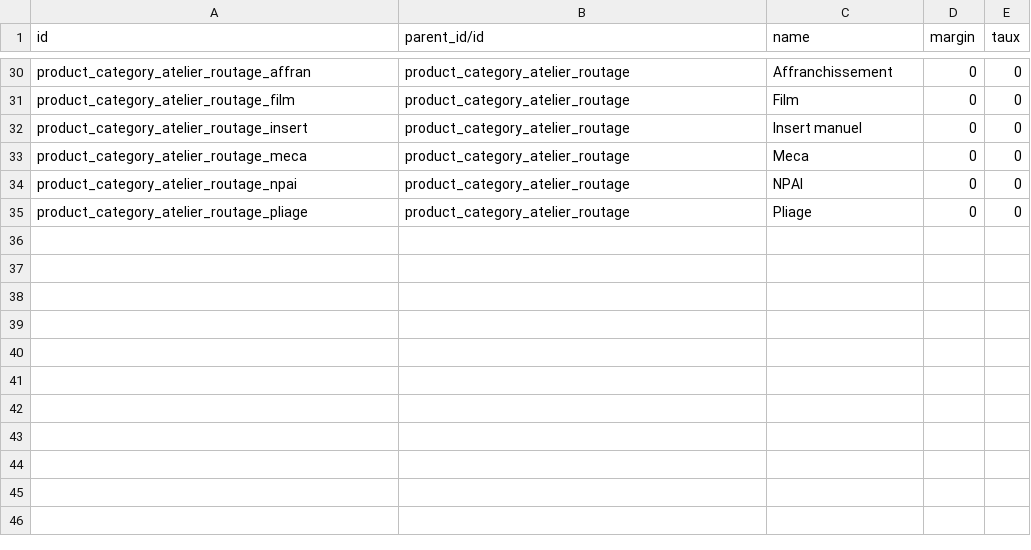
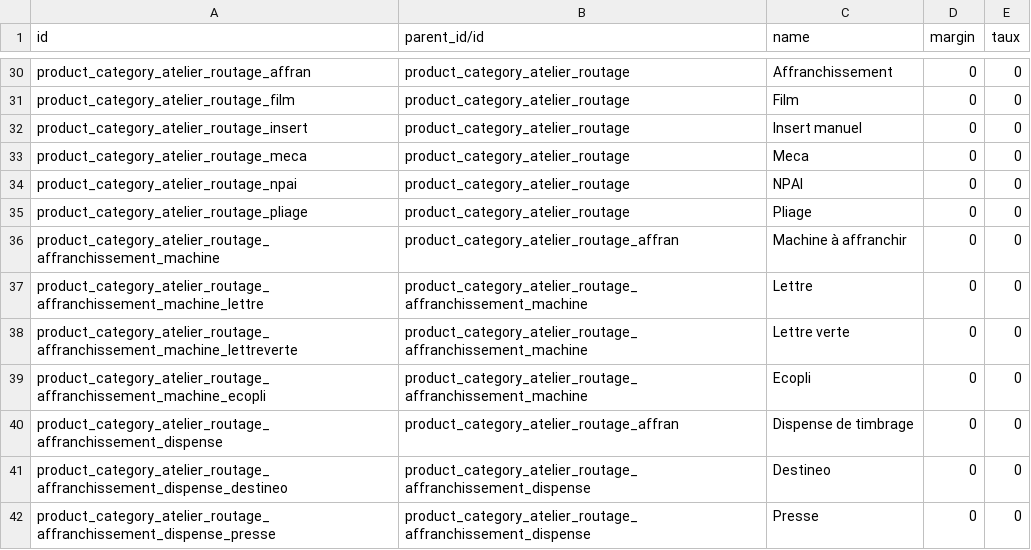
Before and after one commit to qpeyramale/test, a CSV file: product.category.csv, drawn as a sheet; only a part is shown, gaps mark what is left out; the diff names each change by its address in the sheet, - before the commit and + after, or states it on an @@ line.

Commit message:
Finalisation process Vente/OF Début affranchissement

```diff
--- a/product.category.csv
+++ b/product.category.csv
+row 36: product_category_atelier_routage_affranchissement_machine | product_category_atelier_routage_affran | Machine à affranchir | 0 | 0
+row 37: product_category_atelier_routage_affranchissement_machine_lettre | product_category_atelier_routage_affranchissement_machine | Lettre | 0 | 0
+row 38: product_category_atelier_routage_affranchissement_machine_lettreverte | product_category_atelier_routage_affranchissement_machine | Lettre verte | 0 | 0
+row 39: product_category_atelier_routage_affranchissement_machine_ecopli | product_category_atelier_routage_affranchissement_machine | Ecopli | 0 | 0
+row 40: product_category_atelier_routage_affranchissement_dispense | product_category_atelier_routage_affran | Dispense de timbrage | 0 | 0
+row 41: product_category_atelier_routage_affranchissement_dispense_destineo | product_category_atelier_routage_affranchissement_dispense | Destineo | 0 | 0
+row 42: product_category_atelier_routage_affranchissement_dispense_presse | product_category_atelier_routage_affranchissement_dispense | Presse | 0 | 0
```
Also changed, not shown: product.product.csv, 12 other files.
